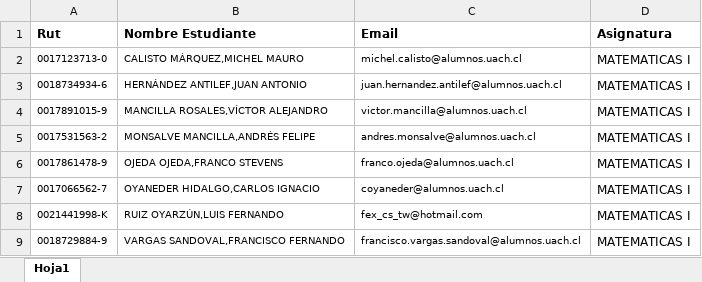
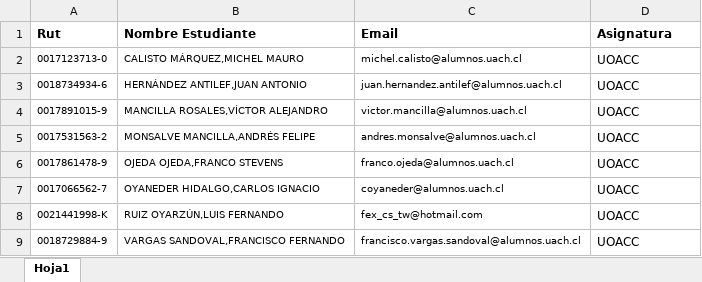
Before and after one commit to ivera92/SMC, an Excel workbook: SistemaMedicionCalidad/CapaDePresentacion/Excelnominaa.xlsx, sheet Hoja1, drawn as a sheet; values as stored, in another font and other column widths than the file's, no borders; the diff names each change by its address in the sheet, - before the commit and + after, or states it on an @@ line.

```diff
--- a/SistemaMedicionCalidad/CapaDePresentacion/Excelnominaa.xlsx (sheet Hoja1)
+++ b/SistemaMedicionCalidad/CapaDePresentacion/Excelnominaa.xlsx (sheet Hoja1)
-D2:D9 (Asignatura): MATEMATICAS I
+D2:D9 (Asignatura): UOACC
```
Also changed, not shown: 38 other files.
